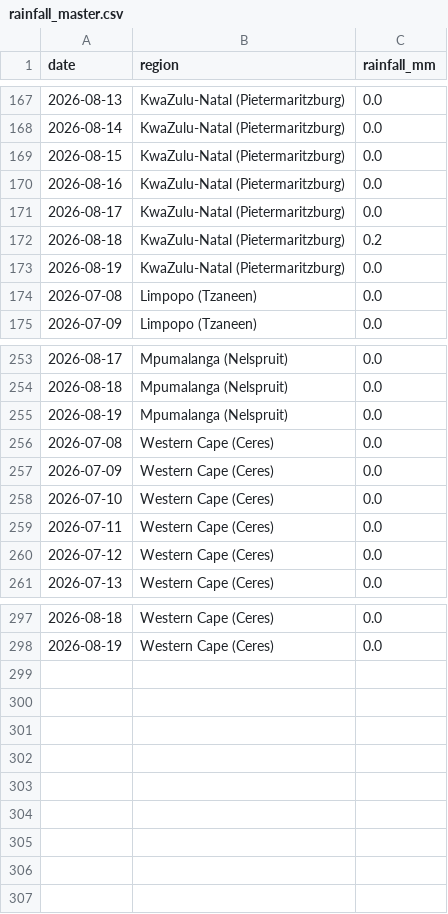
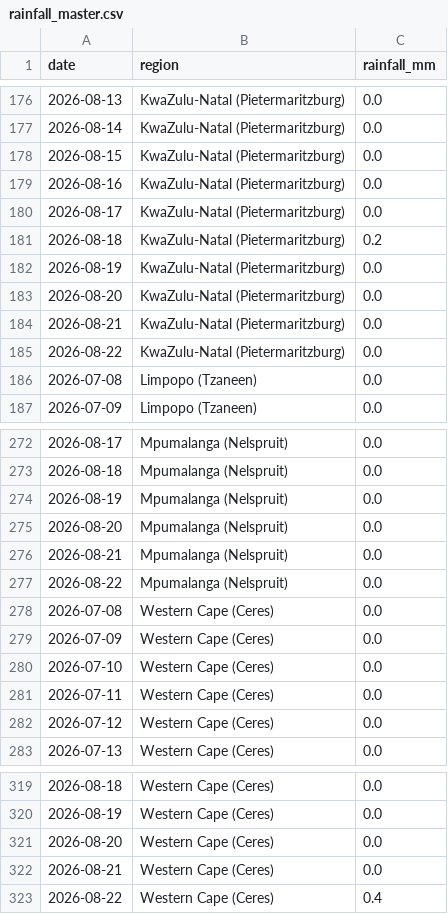
Before and after one commit to thabogabe/sa-fresh-produce-market-analysis, a CSV file: rainfall_master.csv, drawn as a sheet; only a part is shown, gaps mark what is left out; the diff covers the shown part only; the diff names each change by its address in the sheet, - before the commit and + after, or states it on an @@ line.

```diff
--- a/rainfall_master.csv
+++ b/rainfall_master.csv
+row 183: 2026-08-20 | KwaZulu-Natal (Pietermaritzburg) | 0.0
+row 184: 2026-08-21 | KwaZulu-Natal (Pietermaritzburg) | 0.0
+row 185: 2026-08-22 | KwaZulu-Natal (Pietermaritzburg) | 0.0
+row 275: 2026-08-20 | Mpumalanga (Nelspruit) | 0.0
+row 276: 2026-08-21 | Mpumalanga (Nelspruit) | 0.0
+row 277: 2026-08-22 | Mpumalanga (Nelspruit) | 0.0
+row 321: 2026-08-20 | Western Cape (Ceres) | 0.0
+row 322: 2026-08-21 | Western Cape (Ceres) | 0.0
+row 323: 2026-08-22 | Western Cape (Ceres) | 0.4
```
Also changed, not shown: 16 added rows elsewhere in this file.
